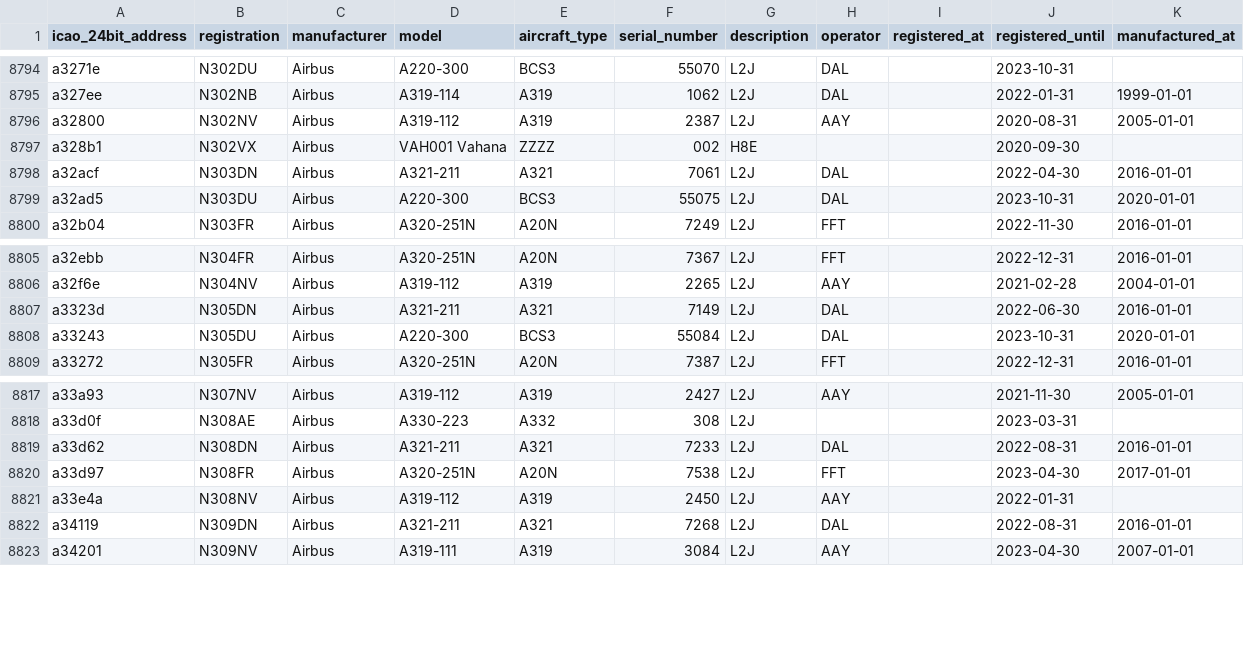
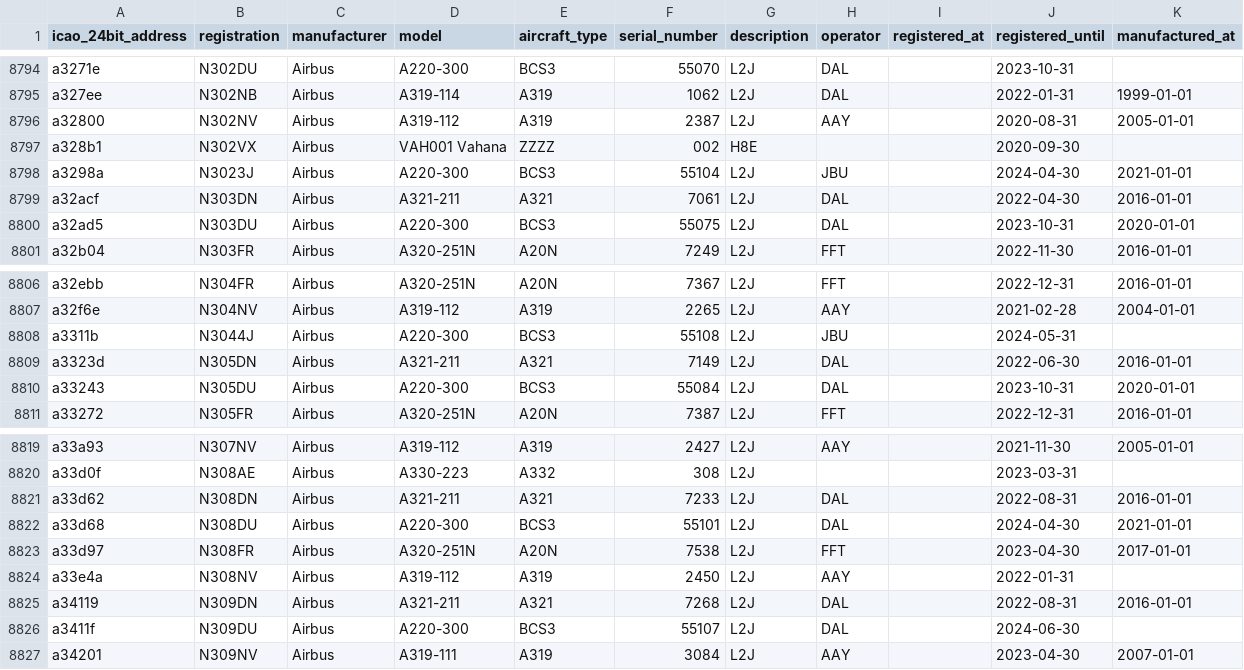
Before and after one commit to jbroutier/whatisflying-db, a CSV file: data/aircraft/airbus.csv, drawn as a sheet; only a part is shown, gaps mark what is left out.

Commit message:
Add 4 Airbus aircraft.

```diff
--- a/data/aircraft/airbus.csv
+++ b/data/aircraft/airbus.csv
@@ -8797,2 +8797,3 @@ a32800,N302NV,Airbus,A319-112,A319,2387,L2J,AAY,,2020-08-31,2005-01-01
 a328b1,N302VX,Airbus,VAH001 Vahana,ZZZZ,002,H8E,,,2020-09-30,
+a3298a,N3023J,Airbus,A220-300,BCS3,55104,L2J,JBU,,2024-04-30,2021-01-01
 a32acf,N303DN,Airbus,A321-211,A321,7061,L2J,DAL,,2022-04-30,2016-01-01
@@ -8806,2 +8807,3 @@ a32ebb,N304FR,Airbus,A320-251N,A20N,7367,L2J,FFT,,2022-12-31,2016-01-01
 a32f6e,N304NV,Airbus,A319-112,A319,2265,L2J,AAY,,2021-02-28,2004-01-01
+a3311b,N3044J,Airbus,A220-300,BCS3,55108,L2J,JBU,,2024-05-31,
 a3323d,N305DN,Airbus,A321-211,A321,7149,L2J,DAL,,2022-06-30,2016-01-01
@@ -8819,2 +8821,3 @@ a33d0f,N308AE,Airbus,A330-223,A332,308,L2J,,,2023-03-31,
 a33d62,N308DN,Airbus,A321-211,A321,7233,L2J,DAL,,2022-08-31,2016-01-01
+a33d68,N308DU,Airbus,A220-300,BCS3,55101,L2J,DAL,,2024-04-30,2021-01-01
 a33d97,N308FR,Airbus,A320-251N,A20N,7538,L2J,FFT,,2023-04-30,2017-01-01
@@ -8822,2 +8825,3 @@ a33e4a,N308NV,Airbus,A319-112,A319,2450,L2J,AAY,,2022-01-31,
 a34119,N309DN,Airbus,A321-211,A321,7268,L2J,DAL,,2022-08-31,2016-01-01
+a3411f,N309DU,Airbus,A220-300,BCS3,55107,L2J,DAL,,2024-06-30,
 a34201,N309NV,Airbus,A319-111,A319,3084,L2J,AAY,,2023-04-30,2007-01-01
```
